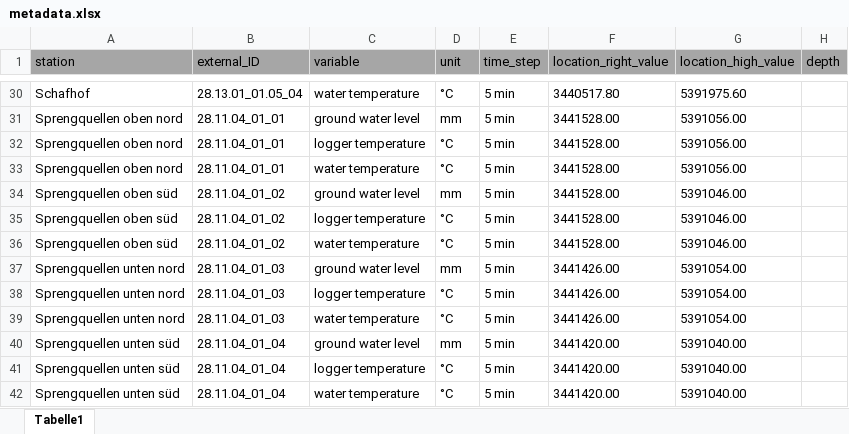
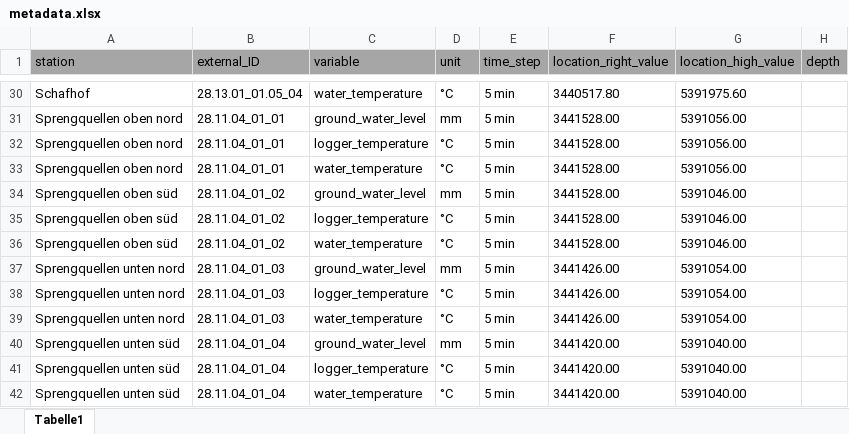
Before and after one commit to VForWaTer/scripts, an Excel workbook: buehlot/metadata.xlsx, sheet Tabelle1, drawn as a sheet; only a part is shown, gaps mark what is left out; values as stored, in another font and other column widths than the file's, no borders; the diff covers the shown part only; the diff names each change by its address in the sheet, - before the commit and + after, or states it on an @@ line.

Commit message:
In the column variables change " " to "_"

```diff
--- a/buehlot/metadata.xlsx (sheet Tabelle1)
+++ b/buehlot/metadata.xlsx (sheet Tabelle1)
-C30 (variable): water temperature
+C30 (variable): water_temperature
-C31 (variable): ground water level
+C31 (variable): ground_water_level
-C32 (variable): logger temperature
+C32 (variable): logger_temperature
-C33 (variable): water temperature
+C33 (variable): water_temperature
-C34 (variable): ground water level
+C34 (variable): ground_water_level
-C35 (variable): logger temperature
+C35 (variable): logger_temperature
-C36 (variable): water temperature
+C36 (variable): water_temperature
-C37 (variable): ground water level
+C37 (variable): ground_water_level
-C38 (variable): logger temperature
+C38 (variable): logger_temperature
-C39 (variable): water temperature
+C39 (variable): water_temperature
-C40 (variable): ground water level
+C40 (variable): ground_water_level
-C41 (variable): logger temperature
+C41 (variable): logger_temperature
-C42 (variable): water temperature
+C42 (variable): water_temperature
```
Also changed, not shown: 19 edited cells elsewhere in this sheet.
